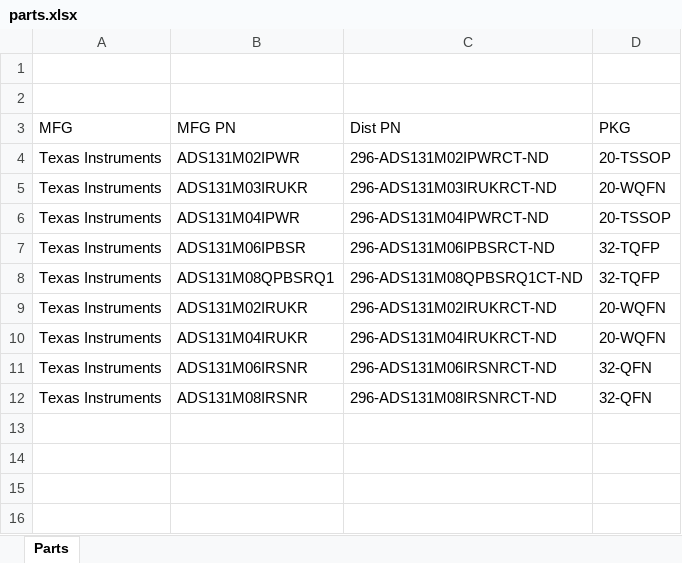
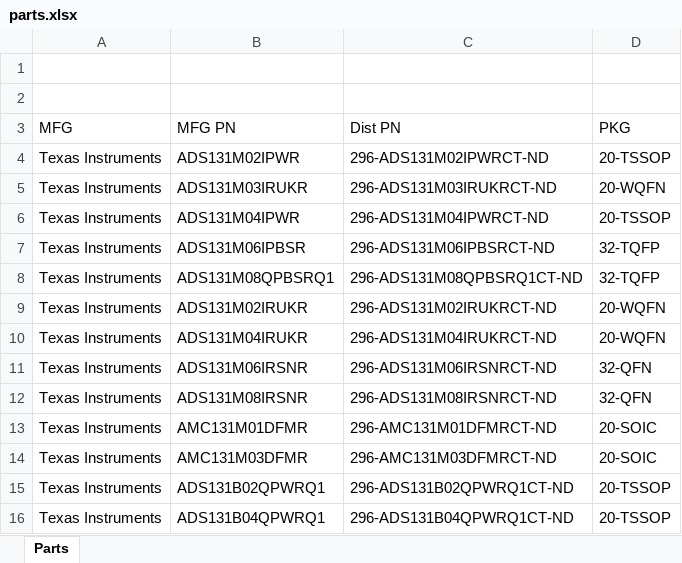
Before and after one commit to Danakil-Industries/Danakil_KiCad_DB, an Excel workbook: Misc Stuff/Library Research/ADCs/ADS131M0X/parts.xlsx, sheet Parts, drawn as a sheet; values as stored, in another font and other column widths than the file's, no borders; the diff names each change by its address in the sheet, - before the commit and + after, or states it on an @@ line.

```diff
--- a/Misc Stuff/Library Research/ADCs/ADS131M0X/parts.xlsx (sheet Parts)
+++ b/Misc Stuff/Library Research/ADCs/ADS131M0X/parts.xlsx (sheet Parts)
+row 13: Texas Instruments | AMC131M01DFMR | 296-AMC131M01DFMRCT-ND | 20-SOIC
+row 14: Texas Instruments | AMC131M03DFMR | 296-AMC131M03DFMRCT-ND | 20-SOIC
+row 15: Texas Instruments | ADS131B02QPWRQ1 | 296-ADS131B02QPWRQ1CT-ND | 20-TSSOP
+row 16: Texas Instruments | ADS131B04QPWRQ1 | 296-ADS131B04QPWRQ1CT-ND | 20-TSSOP
```
Also changed, not shown: 4 other files.
